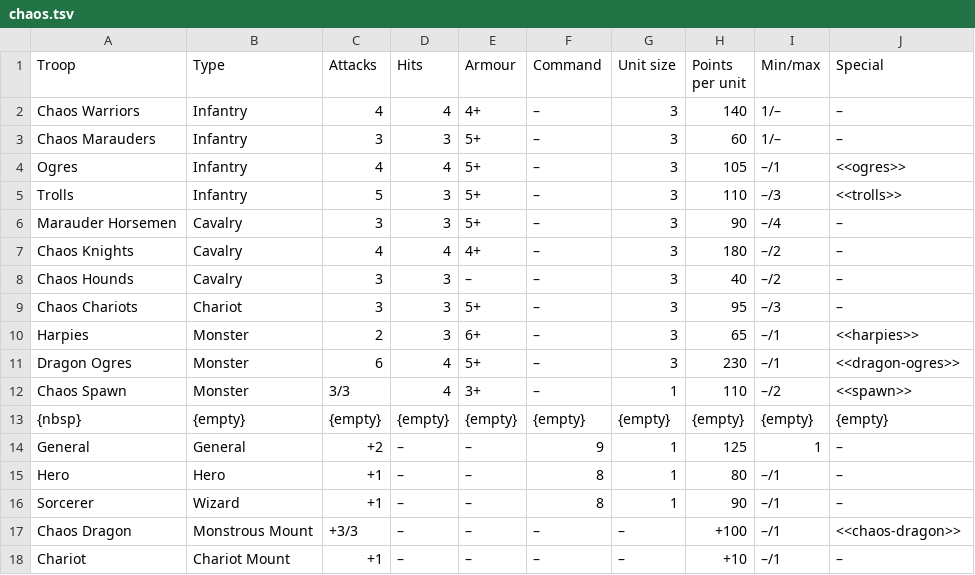
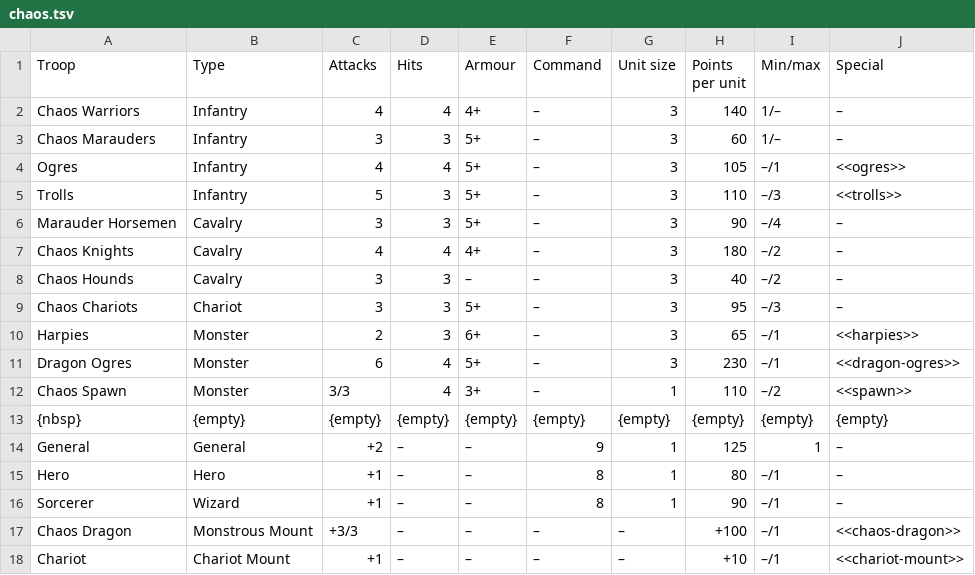
Before and after one commit to warmaster-info/warmaster.info, a TSV file: en/revolution/modules/armies/partials/chaos.tsv, drawn as a sheet.

Commit message:
Fixes for Chaos.

```diff
--- a/en/revolution/modules/armies/partials/chaos.tsv
+++ b/en/revolution/modules/armies/partials/chaos.tsv
@@ -17,2 +17,2 @@ Sorcerer	Wizard	+1	–	–	8	1	90	–/1	–
 Chaos Dragon	Monstrous Mount	+3/3	–	–	–	–	+100	–/1	<<chaos-dragon>>
-Chariot	Chariot Mount	+1	–	–	–	–	+10	–/1	–
+Chariot	Chariot Mount	+1	–	–	–	–	+10	–/1	<<chariot-mount>>
```
Also changed, not shown: 1 other file.
